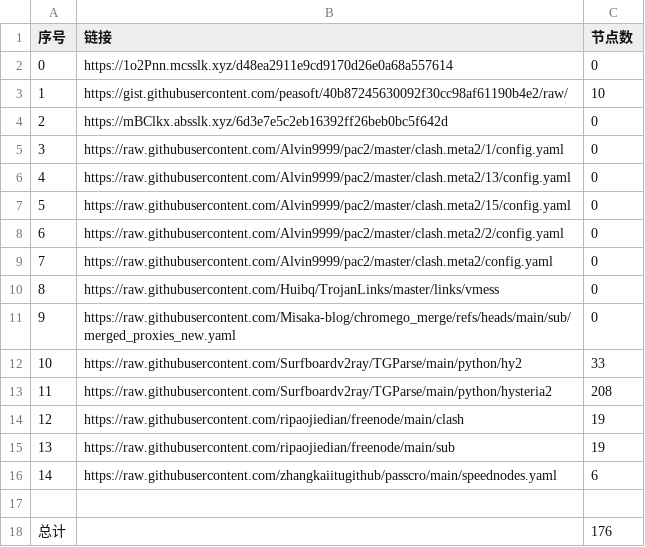
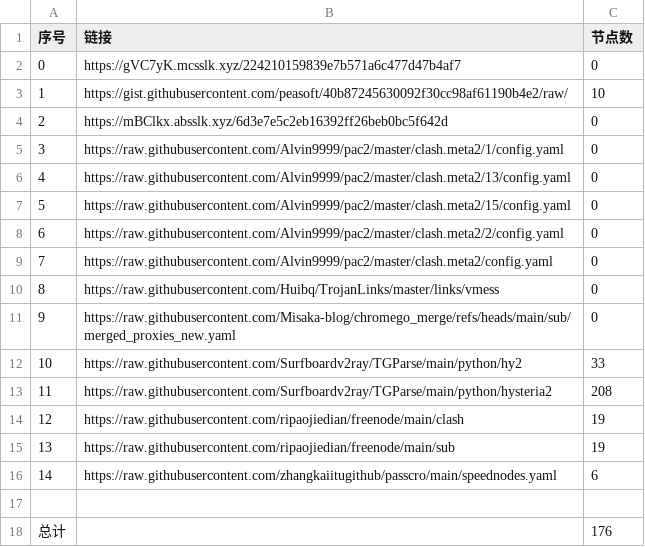
Before and after one commit to sdxinm/NoMoreWalls, a CSV file: list_result.csv, drawn as a sheet.

```diff
--- a/list_result.csv
+++ b/list_result.csv
@@ -1,3 +1,3 @@
 序号,链接,节点数
-0,https://1o2Pnn.mcsslk.xyz/d48ea2911e9cd9170d26e0a68a557614,0
+0,https://gVC7yK.mcsslk.xyz/224210159839e7b571a6c477d47b4af7,0
 1,https://gist.githubusercontent.com/peasoft/40b87245630092f30cc98af61190b4e2/raw/,10
```
Also changed, not shown: 3 other files.
